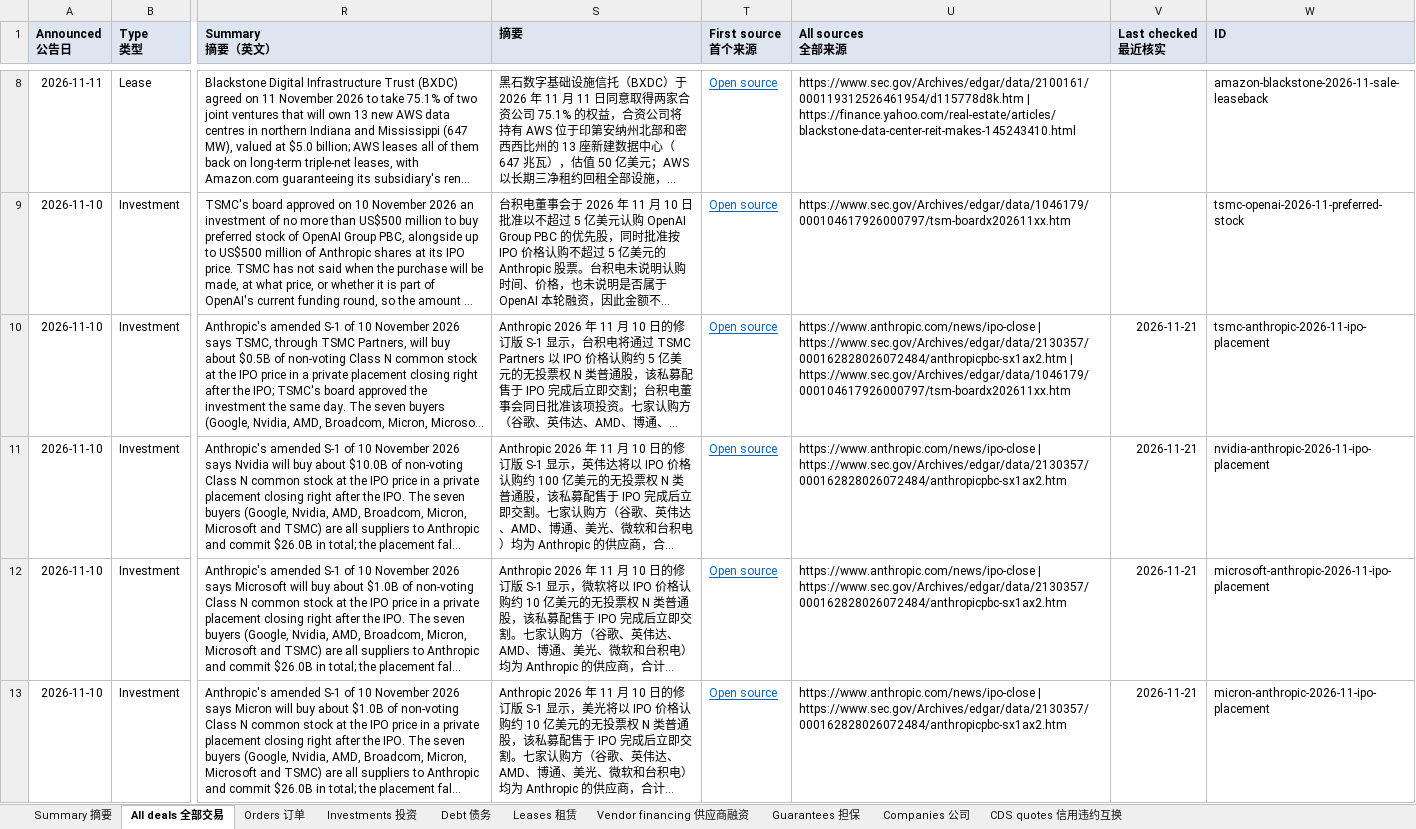
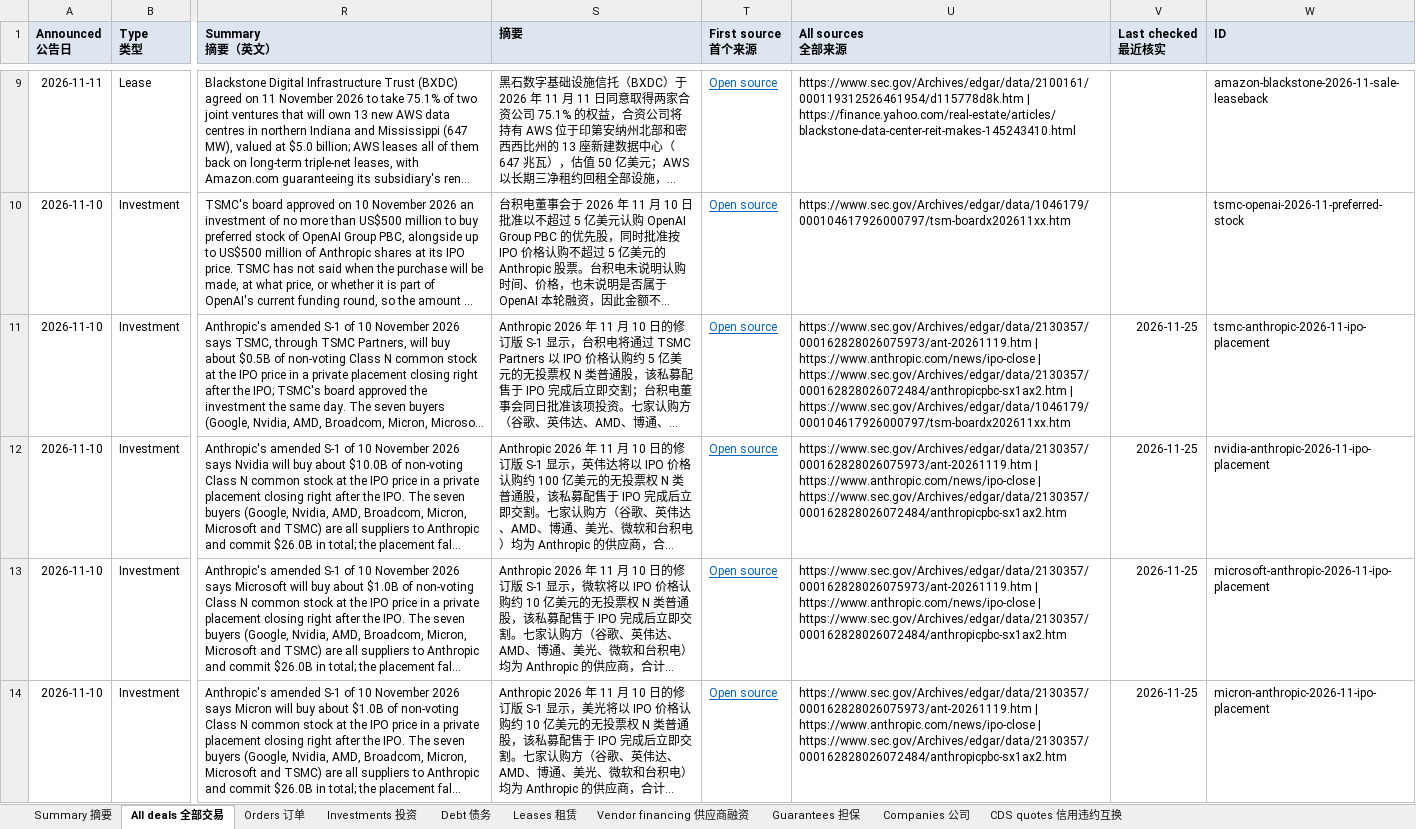
Before and after one commit to heyneww/GL-AI-live, an Excel workbook: data/v1/deals.xlsx, sheet All deals 全部交易, drawn as a sheet; only a part is shown, gaps mark what is left out; long unchanged cells end in …; values as stored, in another font and other column widths than the file's, no borders; addresses are those after the commit; the diff covers the shown part only; the diff names each change by its address in the sheet, - before the commit and + after, or states it on an @@ line.

```diff
--- a/data/v1/deals.xlsx (sheet All deals 全部交易)
+++ b/data/v1/deals.xlsx (sheet All deals 全部交易)
-U11 (All sources 全部来源): https://www.anthropic.com/news/ipo-close |…
+U11 (All sources 全部来源): https://www.sec.gov/Archives/edgar/data/2130357/000162828026075973/ant-20261119.htm | https://www.anthropic.com/news/ipo-close |…
-V11:V14 (Last checked 最近核实): 2026-11-21
+V11:V14 (Last checked 最近核实): 2026-11-25
-U12:U14 (All sources 全部来源): https://www.anthropic.com/news/ipo-close |…
+U12:U14 (All sources 全部来源): https://www.sec.gov/Archives/edgar/data/2130357/000162828026075973/ant-20261119.htm | https://www.anthropic.com/news/ipo-close |…
```
Also changed, not shown: 1 added row and 6 edited cells elsewhere in this sheet, sheet Debt 债务, sheet Investments 投资, sheet Summary 摘要, sheet Companies 公司, formulas that keep their value, 15 other files.
